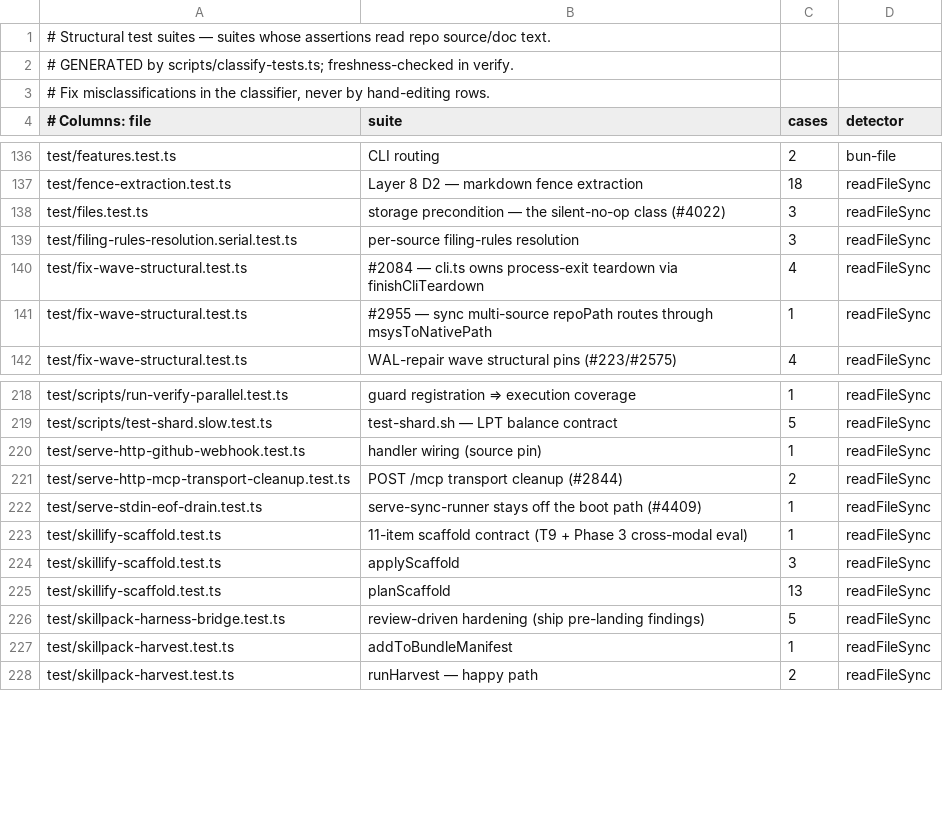
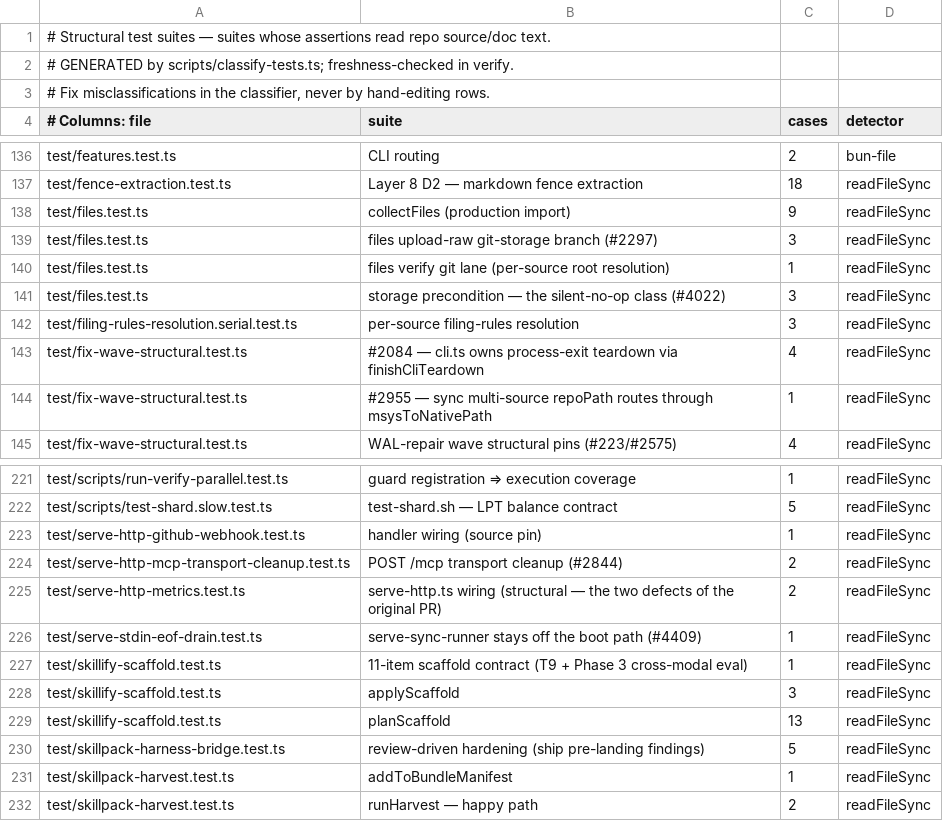
Before and after one commit to armandovargash/gbrain, a TSV file: scripts/structural-suites.tsv, drawn as a sheet; only a part is shown, gaps mark what is left out; the diff names each change by its address in the sheet, - before the commit and + after, or states it on an @@ line.

```diff
--- a/scripts/structural-suites.tsv
+++ b/scripts/structural-suites.tsv
+row 138: test/files.test.ts | collectFiles (production import) | 9 | readFileSync
+row 139: test/files.test.ts | files upload-raw git-storage branch (#2297) | 3 | readFileSync
+row 140: test/files.test.ts | files verify git lane (per-source root resolution) | 1 | readFileSync
+row 225: test/serve-http-metrics.test.ts | serve-http.ts wiring (structural — the two defects of the original PR) | 2 | readFileSync
```
Also changed, not shown: 1 other file.
